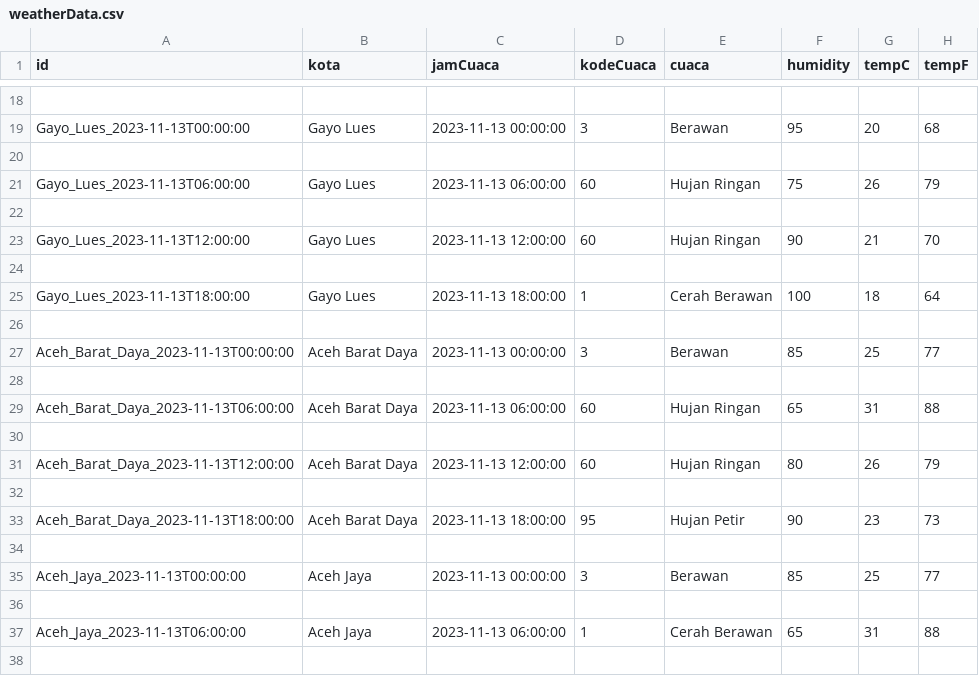
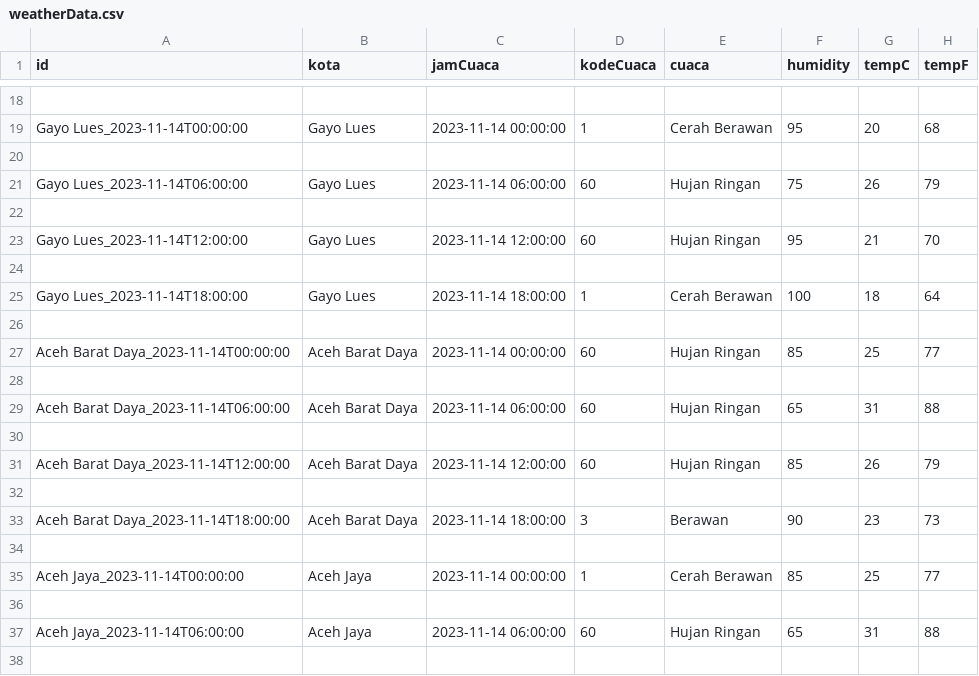
Before and after one commit to ahmadzaki2975/BMKG-API-Scraper, a CSV file: weatherData.csv, drawn as a sheet; only a part is shown, gaps mark what is left out; the diff covers the shown part only; the diff names each change by its address in the sheet, - before the commit and + after, or states it on an @@ line.

```diff
--- a/weatherData.csv
+++ b/weatherData.csv
-A19 (id): Gayo_Lues_2023-11-13T00:00:00
+A19 (id): Gayo Lues_2023-11-14T00:00:00
-C19 (jamCuaca): 2023-11-13 00:00:00
+C19 (jamCuaca): 2023-11-14 00:00:00
-D19 (kodeCuaca): 3
+D19 (kodeCuaca): 1
-E19 (cuaca): Berawan
+E19 (cuaca): Cerah Berawan
-A21 (id): Gayo_Lues_2023-11-13T06:00:00
+A21 (id): Gayo Lues_2023-11-14T06:00:00
-C21 (jamCuaca): 2023-11-13 06:00:00
+C21 (jamCuaca): 2023-11-14 06:00:00
-A23 (id): Gayo_Lues_2023-11-13T12:00:00
+A23 (id): Gayo Lues_2023-11-14T12:00:00
-C23 (jamCuaca): 2023-11-13 12:00:00
+C23 (jamCuaca): 2023-11-14 12:00:00
-F23 (humidity): 90
+F23 (humidity): 95
-A25 (id): Gayo_Lues_2023-11-13T18:00:00
+A25 (id): Gayo Lues_2023-11-14T18:00:00
-C25 (jamCuaca): 2023-11-13 18:00:00
+C25 (jamCuaca): 2023-11-14 18:00:00
-A27 (id): Aceh_Barat_Daya_2023-11-13T00:00:00
+A27 (id): Aceh Barat Daya_2023-11-14T00:00:00
-C27 (jamCuaca): 2023-11-13 00:00:00
+C27 (jamCuaca): 2023-11-14 00:00:00
-D27 (kodeCuaca): 3
+D27 (kodeCuaca): 60
-E27 (cuaca): Berawan
+E27 (cuaca): Hujan Ringan
-A29 (id): Aceh_Barat_Daya_2023-11-13T06:00:00
+A29 (id): Aceh Barat Daya_2023-11-14T06:00:00
-C29 (jamCuaca): 2023-11-13 06:00:00
+C29 (jamCuaca): 2023-11-14 06:00:00
-A31 (id): Aceh_Barat_Daya_2023-11-13T12:00:00
+A31 (id): Aceh Barat Daya_2023-11-14T12:00:00
-C31 (jamCuaca): 2023-11-13 12:00:00
+C31 (jamCuaca): 2023-11-14 12:00:00
-F31 (humidity): 80
+F31 (humidity): 85
-A33 (id): Aceh_Barat_Daya_2023-11-13T18:00:00
+A33 (id): Aceh Barat Daya_2023-11-14T18:00:00
-C33 (jamCuaca): 2023-11-13 18:00:00
+C33 (jamCuaca): 2023-11-14 18:00:00
-D33 (kodeCuaca): 95
+D33 (kodeCuaca): 3
-E33 (cuaca): Hujan Petir
+E33 (cuaca): Berawan
-A35 (id): Aceh_Jaya_2023-11-13T00:00:00
+A35 (id): Aceh Jaya_2023-11-14T00:00:00
-C35 (jamCuaca): 2023-11-13 00:00:00
+C35 (jamCuaca): 2023-11-14 00:00:00
-D35 (kodeCuaca): 3
+D35 (kodeCuaca): 1
-E35 (cuaca): Berawan
+E35 (cuaca): Cerah Berawan
-A37 (id): Aceh_Jaya_2023-11-13T06:00:00
+A37 (id): Aceh Jaya_2023-11-14T06:00:00
-C37 (jamCuaca): 2023-11-13 06:00:00
+C37 (jamCuaca): 2023-11-14 06:00:00
-D37 (kodeCuaca): 1
+D37 (kodeCuaca): 60
-E37 (cuaca): Cerah Berawan
+E37 (cuaca): Hujan Ringan
```
Also changed, not shown: 106 edited cells elsewhere in this file, 1 other file.
